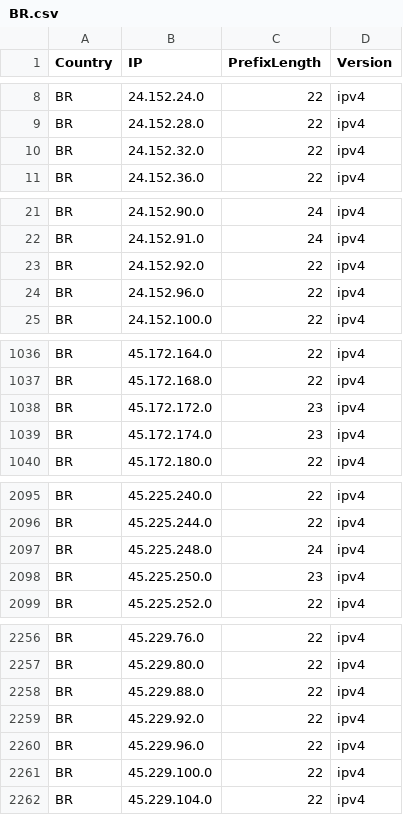
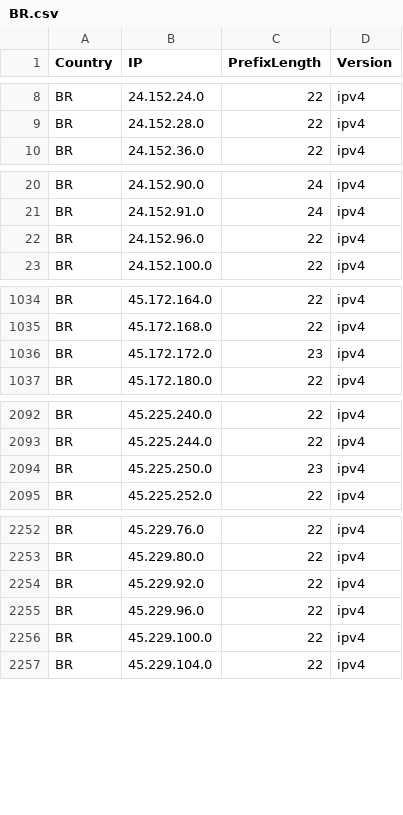
Before and after one commit to Palasito/Official-IANA-IP-blocks, a CSV file: CSV/IPV4/BR.csv, drawn as a sheet; only a part is shown, gaps mark what is left out; the diff covers the shown part only.

Commit message:
updating sources and list

```diff
--- a/CSV/IPV4/BR.csv
+++ b/CSV/IPV4/BR.csv
@@ -9,3 +9,2 @@ BR,24.152.24.0,22,ipv4
 BR,24.152.28.0,22,ipv4
-BR,24.152.32.0,22,ipv4
 BR,24.152.36.0,22,ipv4
@@ -22,3 +21,2 @@ BR,24.152.90.0,24,ipv4
 BR,24.152.91.0,24,ipv4
-BR,24.152.92.0,22,ipv4
 BR,24.152.96.0,22,ipv4
@@ -1038,3 +1036,2 @@ BR,45.172.168.0,22,ipv4
 BR,45.172.172.0,23,ipv4
-BR,45.172.174.0,23,ipv4
 BR,45.172.180.0,22,ipv4
@@ -2096,3 +2093,2 @@ BR,45.225.240.0,22,ipv4
 BR,45.225.244.0,22,ipv4
-BR,45.225.248.0,24,ipv4
 BR,45.225.250.0,23,ipv4
@@ -2257,3 +2253,2 @@ BR,45.229.76.0,22,ipv4
 BR,45.229.80.0,22,ipv4
-BR,45.229.88.0,22,ipv4
 BR,45.229.92.0,22,ipv4
```
Also changed, not shown: 3 removed rows elsewhere in this file, CSV/IPV4/BD.csv, CSV/IPV4/ID.csv, 56 other files.
